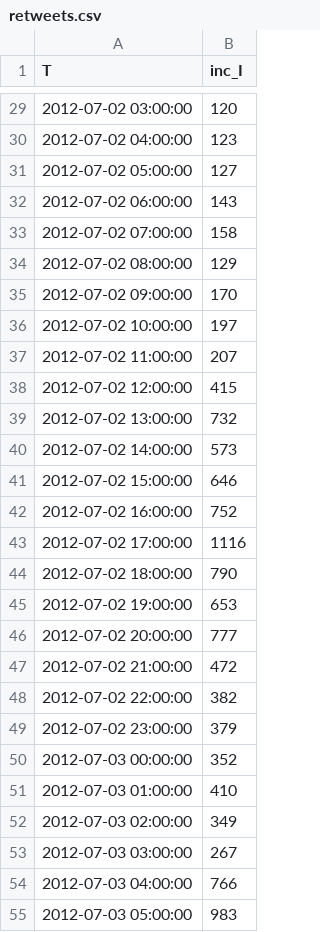
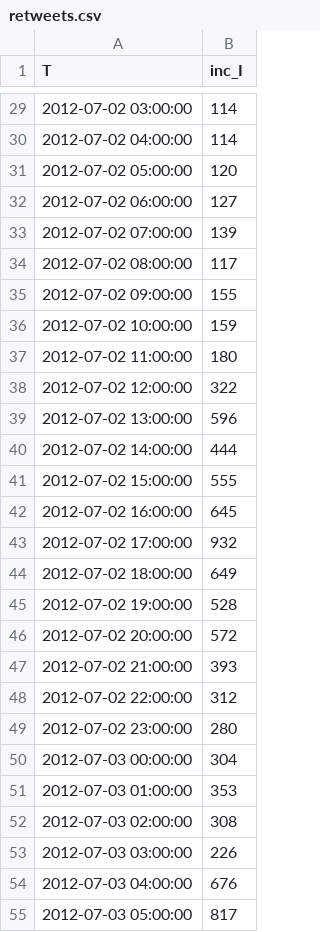
Before and after one commit to PetraVidnerova/MAIS, a CSV file: data/fit_data/retweets.csv, drawn as a sheet; only a part is shown, gaps mark what is left out; the diff covers the shown part only.

```diff
--- a/data/fit_data/retweets.csv
+++ b/data/fit_data/retweets.csv
@@ -29,27 +29,27 @@ T,inc_I
-2012-07-02 03:00:00,120
-2012-07-02 04:00:00,123
-2012-07-02 05:00:00,127
-2012-07-02 06:00:00,143
-2012-07-02 07:00:00,158
-2012-07-02 08:00:00,129
-2012-07-02 09:00:00,170
-2012-07-02 10:00:00,197
-2012-07-02 11:00:00,207
-2012-07-02 12:00:00,415
-2012-07-02 13:00:00,732
-2012-07-02 14:00:00,573
-2012-07-02 15:00:00,646
-2012-07-02 16:00:00,752
-2012-07-02 17:00:00,1116
-2012-07-02 18:00:00,790
-2012-07-02 19:00:00,653
-2012-07-02 20:00:00,777
-2012-07-02 21:00:00,472
-2012-07-02 22:00:00,382
-2012-07-02 23:00:00,379
-2012-07-03 00:00:00,352
-2012-07-03 01:00:00,410
-2012-07-03 02:00:00,349
-2012-07-03 03:00:00,267
-2012-07-03 04:00:00,766
-2012-07-03 05:00:00,983
+2012-07-02 03:00:00,114
+2012-07-02 04:00:00,114
+2012-07-02 05:00:00,120
+2012-07-02 06:00:00,127
+2012-07-02 07:00:00,139
+2012-07-02 08:00:00,117
+2012-07-02 09:00:00,155
+2012-07-02 10:00:00,159
+2012-07-02 11:00:00,180
+2012-07-02 12:00:00,322
+2012-07-02 13:00:00,596
+2012-07-02 14:00:00,444
+2012-07-02 15:00:00,555
+2012-07-02 16:00:00,645
+2012-07-02 17:00:00,932
+2012-07-02 18:00:00,649
+2012-07-02 19:00:00,528
+2012-07-02 20:00:00,572
+2012-07-02 21:00:00,393
+2012-07-02 22:00:00,312
+2012-07-02 23:00:00,280
+2012-07-03 00:00:00,304
+2012-07-03 01:00:00,353
+2012-07-03 02:00:00,308
+2012-07-03 03:00:00,226
+2012-07-03 04:00:00,676
+2012-07-03 05:00:00,817
```
Also changed, not shown: 139 edited cells elsewhere in this file, 4 other files.
